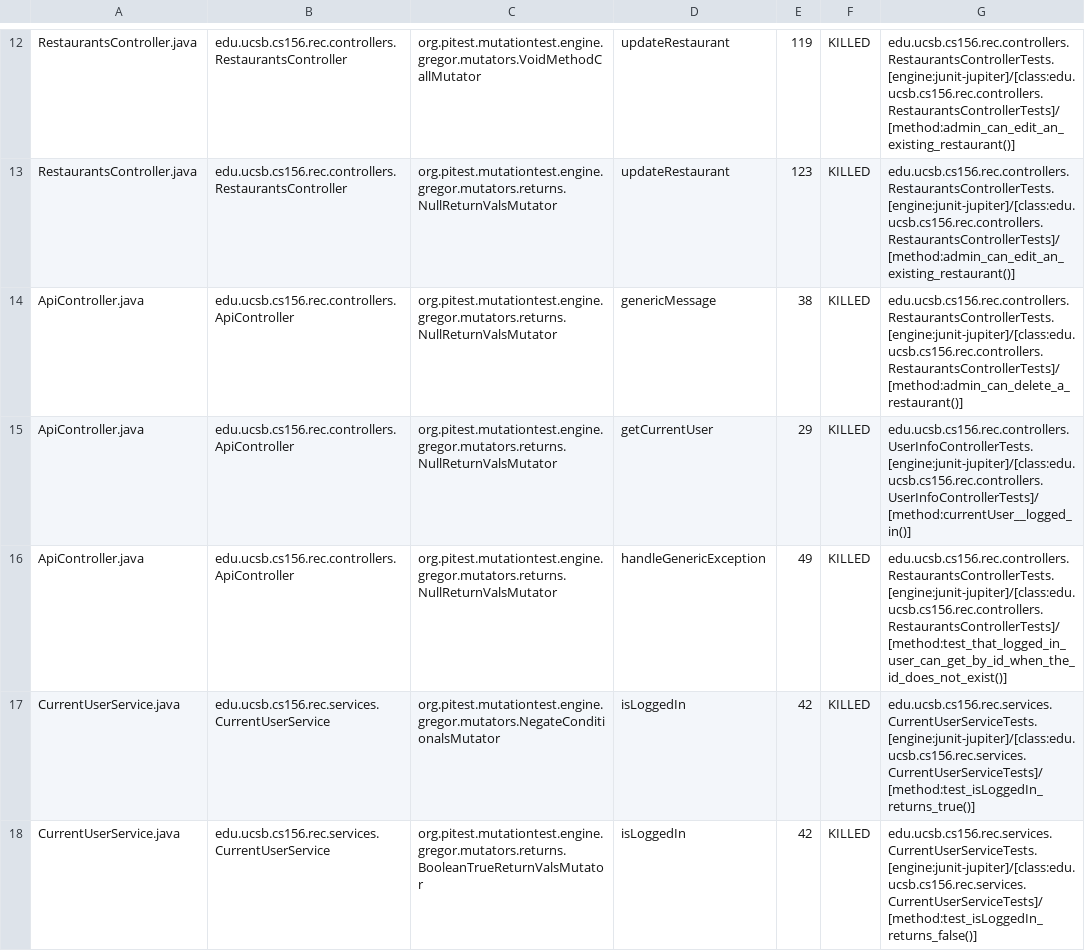
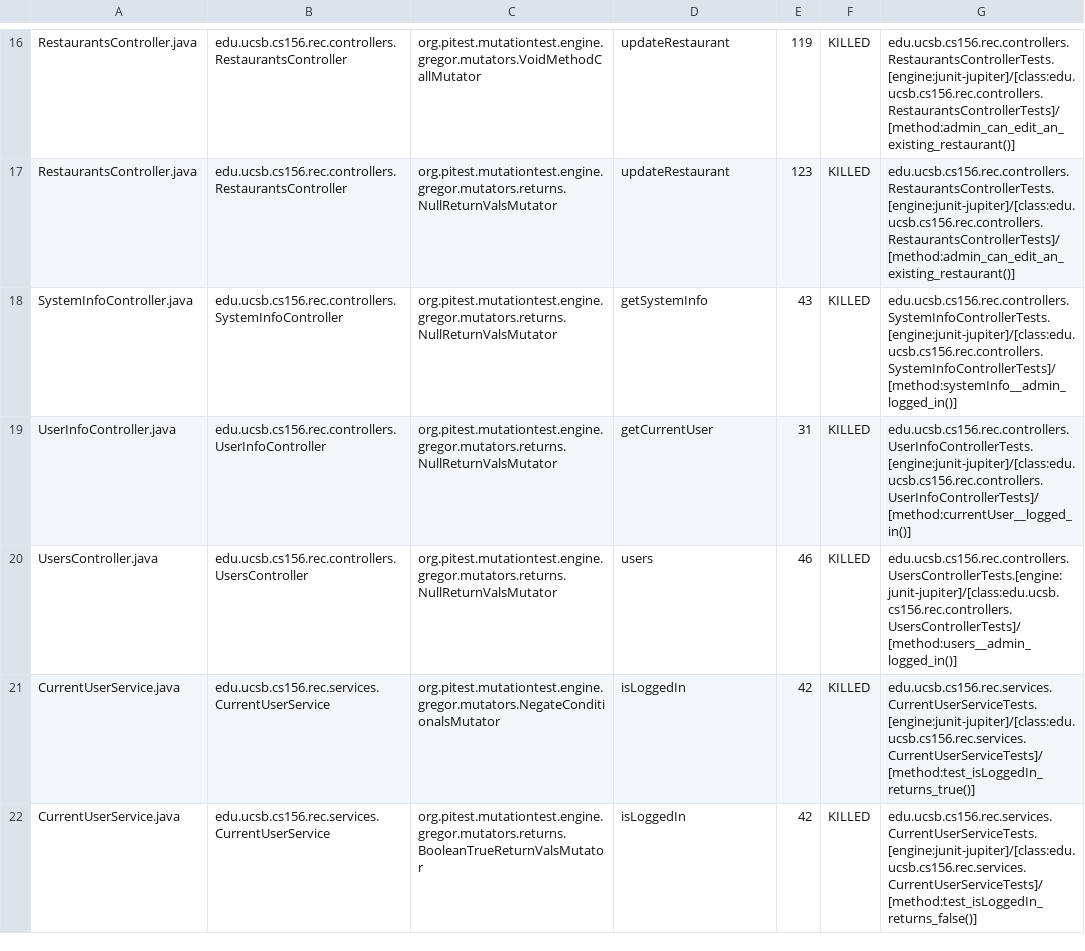
Before and after one commit to ucsb-cs156-f24/proj-rec-f24-07, a CSV file: prs/69/pitest/mutations.csv, drawn as a sheet; only a part is shown, gaps mark what is left out; the diff covers the shown part only.

Commit message:
Deploying to gh-pages from @ ucsb-cs156-f24/proj-rec-f24-07@f6cfd73a3e4c025d4a3bd1abc4731a7f3d4124e7 🚀

```diff
--- a/prs/69/pitest/mutations.csv
+++ b/prs/69/pitest/mutations.csv
@@ -13,5 +17,5 @@ RestaurantsController.java,edu.ucsb.cs156.rec.controllers.RestaurantsController,
 RestaurantsController.java,edu.ucsb.cs156.rec.controllers.RestaurantsController,org.pitest.mutationtest.engine.gregor.mutators.returns.NullReturnValsMutator,updateRestaurant,123,KILLED,edu.ucsb.cs156.rec.controllers.RestaurantsControllerTests.[engine:junit-jupiter]/[class:edu.ucsb.cs156.rec.controllers.RestaurantsControllerTests]/[method:admin_can_edit_an_existing_restaurant()]
-ApiController.java,edu.ucsb.cs156.rec.controllers.ApiController,org.pitest.mutationtest.engine.gregor.mutators.returns.NullReturnValsMutator,genericMessage,38,KILLED,edu.ucsb.cs156.rec.controllers.RestaurantsControllerTests.[engine:junit-jupiter]/[class:edu.ucsb.cs156.rec.controllers.RestaurantsControllerTests]/[method:admin_can_delete_a_restaurant()]
-ApiController.java,edu.ucsb.cs156.rec.controllers.ApiController,org.pitest.mutationtest.engine.gregor.mutators.returns.NullReturnValsMutator,getCurrentUser,29,KILLED,edu.ucsb.cs156.rec.controllers.UserInfoControllerTests.[engine:junit-jupiter]/[class:edu.ucsb.cs156.rec.controllers.UserInfoControllerTests]/[method:currentUser__logged_in()]
-ApiController.java,edu.ucsb.cs156.rec.controllers.ApiController,org.pitest.mutationtest.engine.gregor.mutators.returns.NullReturnValsMutator,handleGenericException,49,KILLED,edu.ucsb.cs156.rec.controllers.RestaurantsControllerTests.[engine:junit-jupiter]/[class:edu.ucsb.cs156.rec.controllers.RestaurantsControllerTests]/[method:test_that_logged_in_user_can_get_by_id_when_the_id_does_not_exist()]
+SystemInfoController.java,edu.ucsb.cs156.rec.controllers.SystemInfoController,org.pitest.mutationtest.engine.gregor.mutators.returns.NullReturnValsMutator,getSystemInfo,43,KILLED,edu.ucsb.cs156.rec.controllers.SystemInfoControllerTests.[engine:junit-jupiter]/[class:edu.ucsb.cs156.rec.controllers.SystemInfoControllerTests]/[method:systemInfo__admin_logged_in()]
+UserInfoController.java,edu.ucsb.cs156.rec.controllers.UserInfoController,org.pitest.mutationtest.engine.gregor.mutators.returns.NullReturnValsMutator,getCurrentUser,31,KILLED,edu.ucsb.cs156.rec.controllers.UserInfoControllerTests.[engine:junit-jupiter]/[class:edu.ucsb.cs156.rec.controllers.UserInfoControllerTests]/[method:currentUser__logged_in()]
+UsersController.java,edu.ucsb.cs156.rec.controllers.UsersController,org.pitest.mutationtest.engine.gregor.mutators.returns.NullReturnValsMutator,users,46,KILLED,edu.ucsb.cs156.rec.controllers.UsersControllerTests.[engine:junit-jupiter]/[class:edu.ucsb.cs156.rec.controllers.UsersControllerTests]/[method:users__admin_logged_in()]
 CurrentUserService.java,edu.ucsb.cs156.rec.services.CurrentUserService,org.pitest.mutationtest.engine.gregor.mutators.NegateConditionalsMutator,isLoggedIn,42,KILLED,edu.ucsb.cs156.rec.services.CurrentUserServiceTests.[engine:junit-jupiter]/[class:edu.ucsb.cs156.rec.services.CurrentUserServiceTests]/[method:test_isLoggedIn_returns_true()]
```
Also changed, not shown: 1 added row, 1 removed row and 1 moved row elsewhere in this file, 9 other files.
